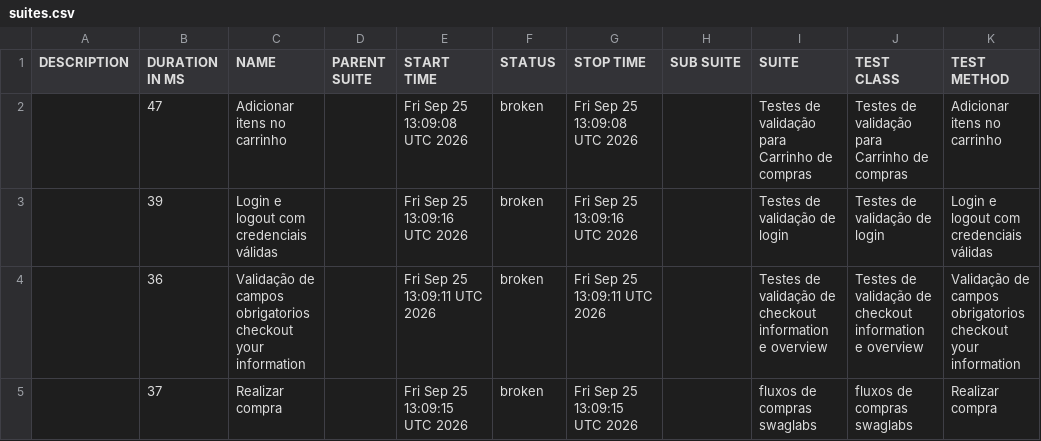
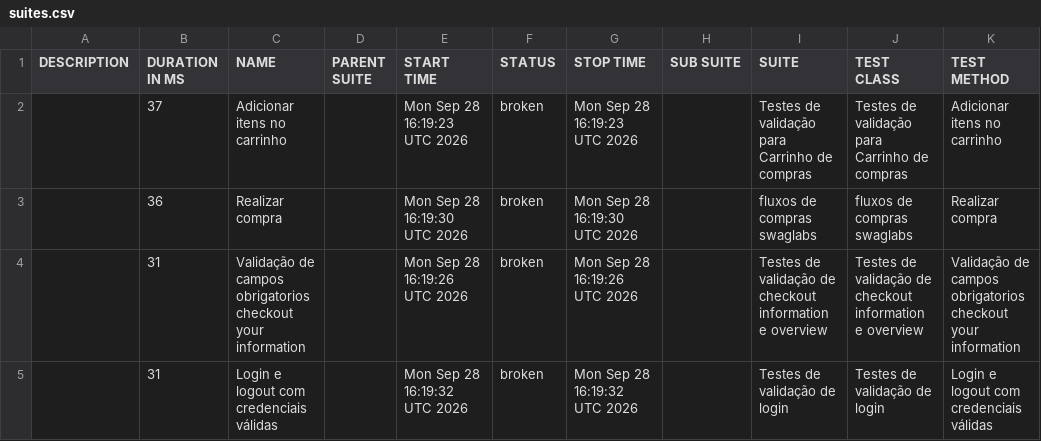
Before and after one commit to diegobbarbosa09/Automacao_swaglabs_cypress, a CSV file: data/suites.csv, drawn as a sheet.

```diff
--- a/data/suites.csv
+++ b/data/suites.csv
@@ -1,5 +1,5 @@
 "DESCRIPTION","DURATION IN MS","NAME","PARENT SUITE","START TIME","STATUS","STOP TIME","SUB SUITE","SUITE","TEST CLASS","TEST METHOD"
-"","47","Adicionar itens no carrinho","","Fri Sep 25 13:09:08 UTC 2026","broken","Fri Sep 25 13:09:08 UTC 2026","","Testes de validação para Carrinho de compras","Testes de validação para Carrinho de compras","Adicionar itens no carrinho"
-"","39","Login e logout com credenciais válidas","","Fri Sep 25 13:09:16 UTC 2026","broken","Fri Sep 25 13:09:16 UTC 2026","","Testes de validação de login","Testes de validação de login","Login e logout com credenciais válidas"
-"","36","Validação de campos obrigatorios checkout your information","","Fri Sep 25 13:09:11 UTC 2026","broken","Fri Sep 25 13:09:11 UTC 2026","","Testes de validação de checkout information e overview","Testes de validação de checkout information e overview","Validação de campos obrigatorios checkout your information"
-"","37","Realizar compra","","Fri Sep 25 13:09:15 UTC 2026","broken","Fri Sep 25 13:09:15 UTC 2026","","fluxos de compras swaglabs","fluxos de compras swaglabs","Realizar compra"
+"","37","Adicionar itens no carrinho","","Mon Sep 28 16:19:23 UTC 2026","broken","Mon Sep 28 16:19:23 UTC 2026","","Testes de validação para Carrinho de compras","Testes de validação para Carrinho de compras","Adicionar itens no carrinho"
+"","36","Realizar compra","","Mon Sep 28 16:19:30 UTC 2026","broken","Mon Sep 28 16:19:30 UTC 2026","","fluxos de compras swaglabs","fluxos de compras swaglabs","Realizar compra"
+"","31","Validação de campos obrigatorios checkout your information","","Mon Sep 28 16:19:26 UTC 2026","broken","Mon Sep 28 16:19:26 UTC 2026","","Testes de validação de checkout information e overview","Testes de validação de checkout information e overview","Validação de campos obrigatorios checkout your information"
+"","31","Login e logout com credenciais válidas","","Mon Sep 28 16:19:32 UTC 2026","broken","Mon Sep 28 16:19:32 UTC 2026","","Testes de validação de login","Testes de validação de login","Login e logout com credenciais válidas"
```
Also changed, not shown: 23 other files.
